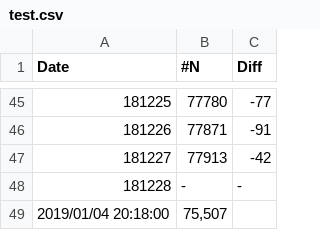
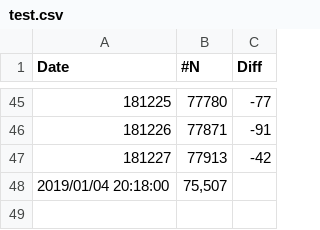
Before and after one commit to ngk45/ngk45.github.io, a CSV file: test.csv, drawn as a sheet; only a part is shown, gaps mark what is left out; the diff names each change by its address in the sheet, - before the commit and + after, or states it on an @@ line.

Commit message:
up

```diff
--- a/test.csv
+++ b/test.csv
-row 48: 181228 | - | -
```
